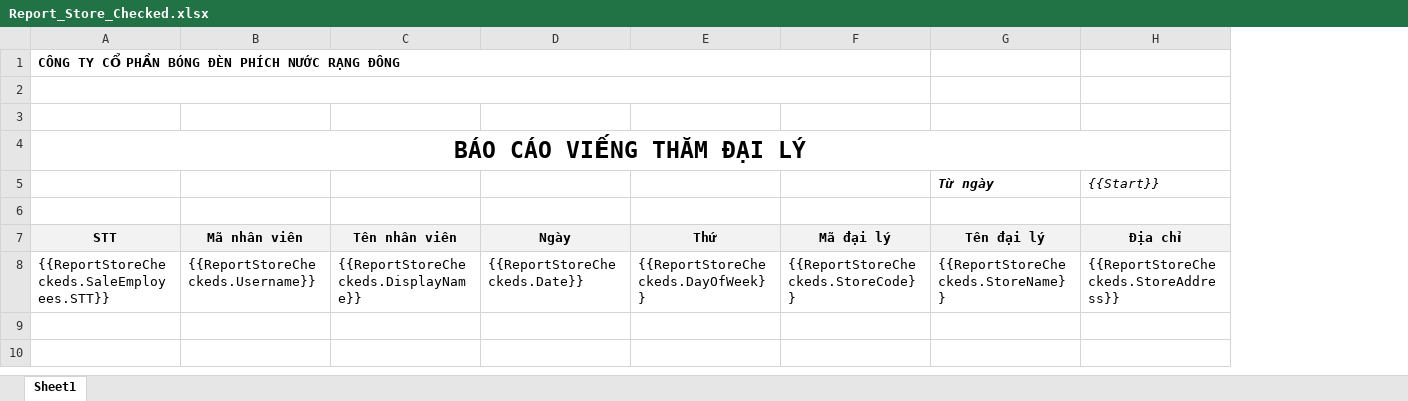
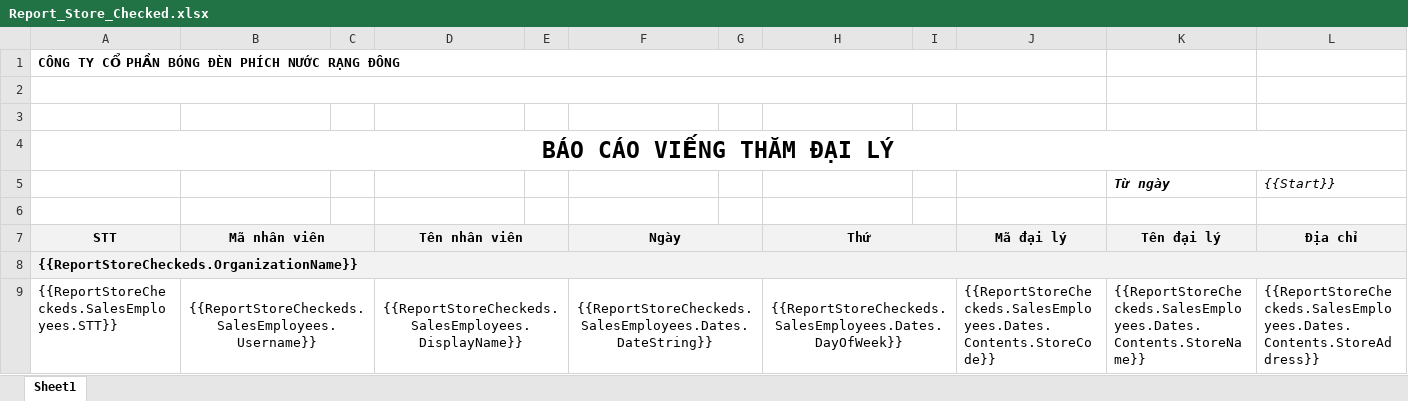
Before and after one commit to nguyenhoangnam123/DMS-CSharp, an Excel workbook: DMS/Templates/Report_Store_Checked.xlsx, sheet Sheet1, drawn as a sheet; only a part is shown; values as stored, in another font and other column widths than the file's, no borders; removed rows and columns are numbered as before the commit, all else as after; rows hold the shown columns only; the diff names each change by its address in the sheet, - before the commit and + after, or states it on an @@ line.

```diff
--- a/DMS/Templates/Report_Store_Checked.xlsx (sheet Sheet1)
+++ b/DMS/Templates/Report_Store_Checked.xlsx (sheet Sheet1)
+column C, empty
+column E, empty
+column G, empty
+column I, empty
+B7:C7 merged
+D7:E7 merged
+F7:G7 merged
+H7:I7 merged
-row 8: {{ReportStoreCheckeds.SaleEmployees.STT}} | {{ReportStoreCheckeds.Username}} | {{ReportStoreCheckeds.DisplayName}} | {{ReportStoreCheckeds.Date}} | {{ReportStoreCheckeds.DayOfWeek}} | {{ReportStoreCheckeds.StoreCode}} | {{ReportStoreCheckeds.StoreName}} | {{ReportStoreCheckeds.StoreAddress}}
+row 8: {{ReportStoreCheckeds.OrganizationName}}
+row 9: {{ReportStoreCheckeds.SalesEmployees.STT}} | {{ReportStoreCheckeds.SalesEmployees.Username}} |  | {{ReportStoreCheckeds.SalesEmployees.DisplayName}} |  | {{ReportStoreCheckeds.SalesEmployees.Dates.DateString}} |  | {{ReportStoreCheckeds.SalesEmployees.Dates.DayOfWeek}} |  | {{ReportStoreCheckeds.SalesEmployees.Dates.Contents.StoreCode}} | {{ReportStoreCheckeds.SalesEmployees.Dates.Contents.StoreName}} | {{ReportStoreCheckeds.SalesEmployees.Dates.Contents.StoreAddress}}
```
Also changed, not shown: 5 other files.
